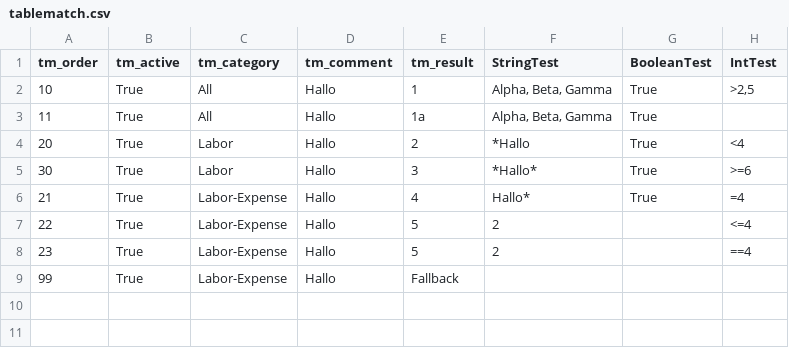
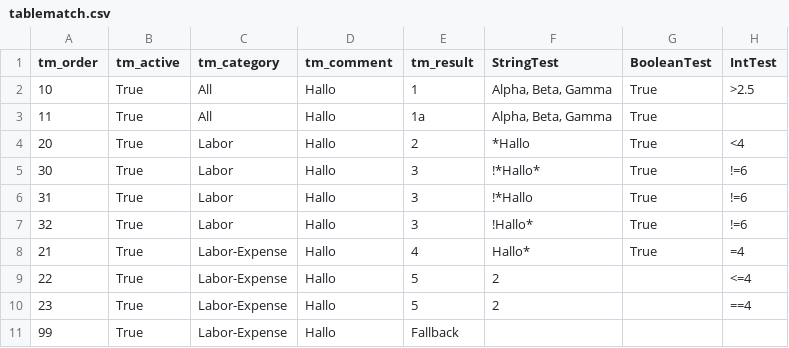
Before and after one commit to draisinc/tablematch, a CSV file: tablematch.csv, drawn as a sheet.

```diff
--- a/tablematch.csv
+++ b/tablematch.csv
@@ -1,6 +1,8 @@
 tm_order;tm_active;tm_category;tm_comment;tm_result;StringTest;BooleanTest;IntTest
-10;True;"All";"Hallo";"1";"Alpha, Beta, Gamma";True;>2,5
+10;True;"All";"Hallo";"1";"Alpha, Beta, Gamma";True;>2.5
 11;True;"All";"Hallo";"1a";"Alpha, Beta, Gamma";True;
 20;True;"Labor";"Hallo";"2";"*Hallo";True;<4
-30;True;"Labor";"Hallo";"3";"*Hallo*";True;>=6
+30;True;"Labor";"Hallo";"3";"!*Hallo*";True;!=6
+31;True;"Labor";"Hallo";"3";"!*Hallo";True;!=6
+32;True;"Labor";"Hallo";"3";"!Hallo*";True;!=6
 21;True;"Labor-Expense";"Hallo";"4";"Hallo*";True;=4
```
Also changed, not shown: 4 other files.
